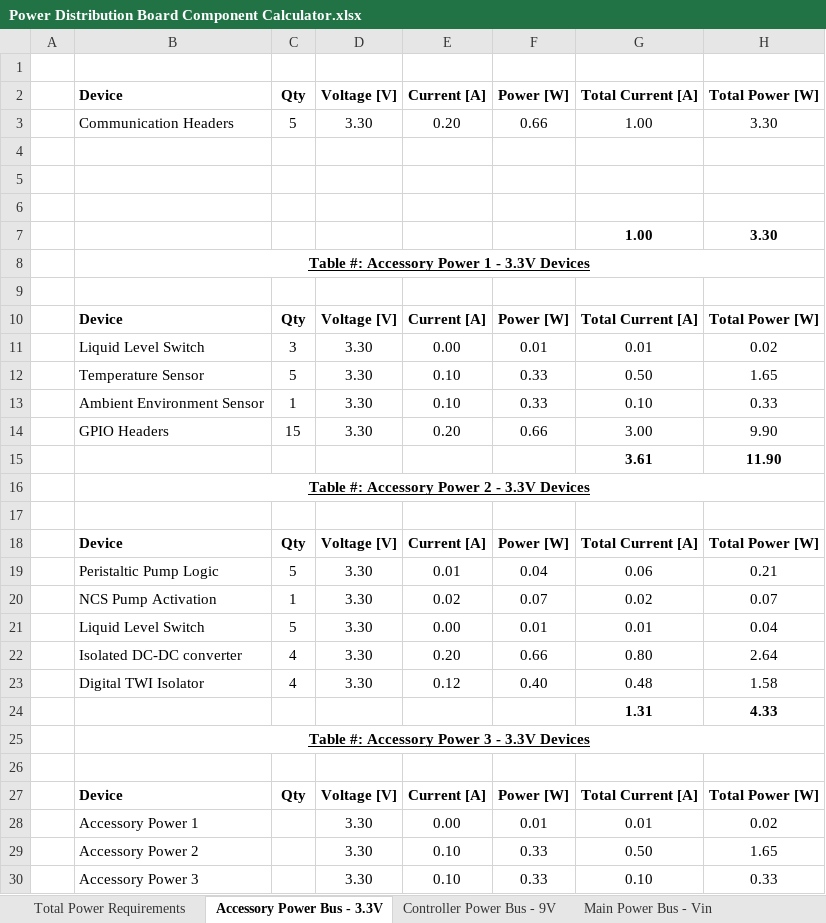
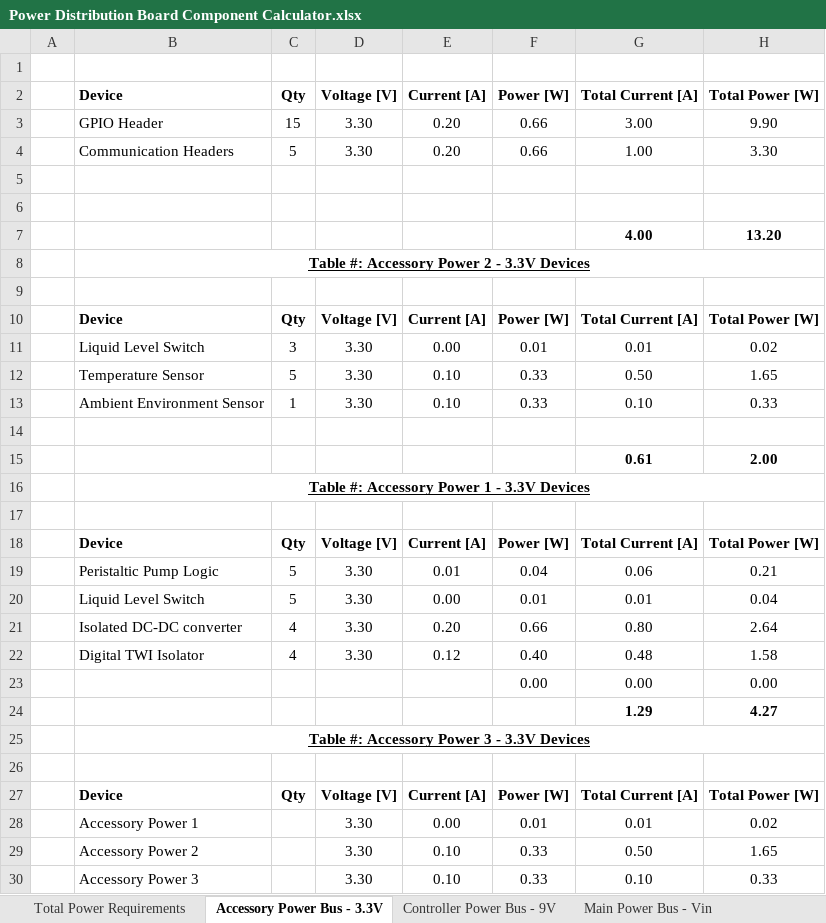
Before and after one commit to joshlendi/Dionysus-PowerDistributionBoard, an Excel workbook: Functional Requirements/Tables/Power Distribution Board Component Calculator.xlsx, sheet Accessory Power Bus - 3.3V, drawn as a sheet; only a part is shown; values as stored, in another font and other column widths than the file's, no borders; removed rows and columns are numbered as before the commit, all else as after; the diff names each change by its address in the sheet, - before the commit and + after, or states it on an @@ line.

```diff
--- a/Functional Requirements/Tables/Power Distribution Board Component Calculator.xlsx (sheet Accessory Power Bus - 3.3V)
+++ b/Functional Requirements/Tables/Power Distribution Board Component Calculator.xlsx (sheet Accessory Power Bus - 3.3V)
+row 3:  | GPIO Header | 15 | 3.30 | 0.20 | 0.66 | 3.00 | 9.90
-row 7: (empty)
+row 7:  |  |  |  |  |  | 4.00 | 13.20
-row 7:  |  |  |  |  |  | 1.00 | 3.30
@@ row 16 moved to row 8: Table #: Accessory Power 2 - 3.3V Device… @@
-row 14:  | GPIO Headers | 15 | 3.30 | 0.20 | 0.66 | 3.00 | 9.90
+row 14: (empty)
-row 15:  |  |  |  |  |  | 3.61 | 11.90
+row 15:  |  |  |  |  |  | 0.61 | 2.00
@@ row 8 moved to row 16: Table #: Accessory Power 1 - 3.3V Device… @@
-row 20:  | NCS Pump Activation | 1 | 3.30 | 0.02 | 0.07 | 0.02 | 0.07
-row 24:  |  |  |  |  |  | 1.31 | 4.33
+row 23:  |  |  |  |  | 0.00 | 0.00 | 0.00
+row 24:  |  |  |  |  |  | 1.29 | 4.27
```
Also changed, not shown: sheet Total Power Requirements, formulas that keep their value, Functional Requirements/Tables/IO Sheet.xlsx, 1 other file.
